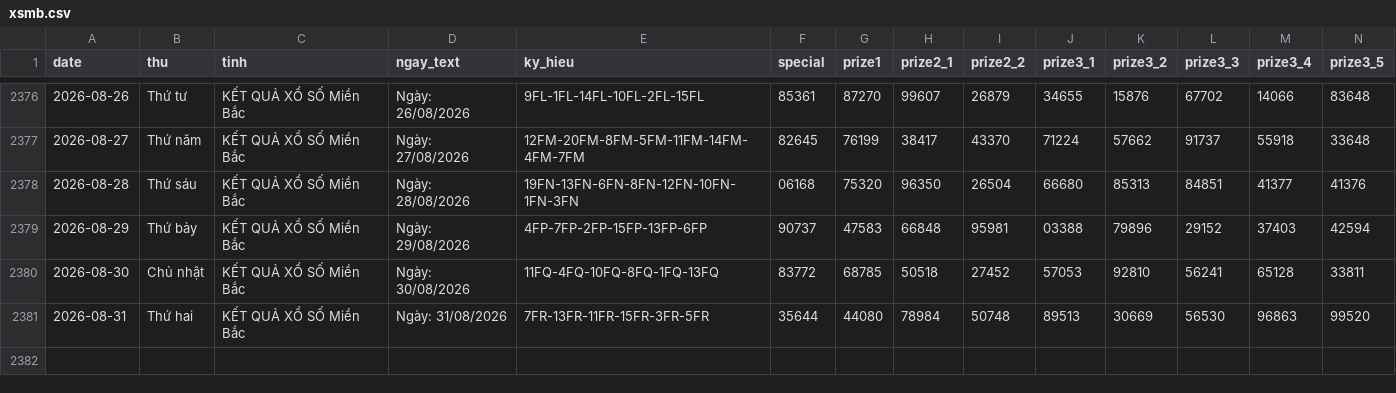
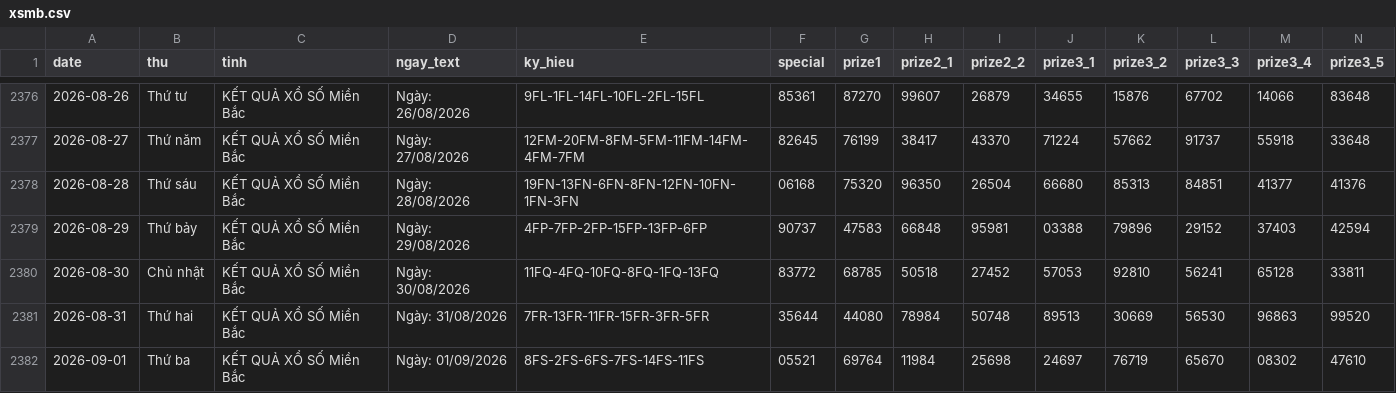
Before and after one commit to tuanseo5t-alt/xsmb-analysis, a CSV file: data/xsmb.csv, drawn as a sheet; only a part is shown, gaps mark what is left out; rows hold the shown columns only; the diff names each change by its address in the sheet, - before the commit and + after, or states it on an @@ line.

```diff
--- a/data/xsmb.csv
+++ b/data/xsmb.csv
+row 2382: 2026-09-01 | Thứ ba | KẾT QUẢ XỔ SỐ Miền Bắc | Ngày: 01/09/2026 | 8FS-2FS-6FS-7FS-14FS-11FS | 05521 | 69764 | 11984 | 25698 | 24697 | 76719 | 65670 | 08302 | 47610
```
Also changed, not shown: data/xsmb-2-digits.csv, data/xsmb-sparse.csv, 14 other files.
